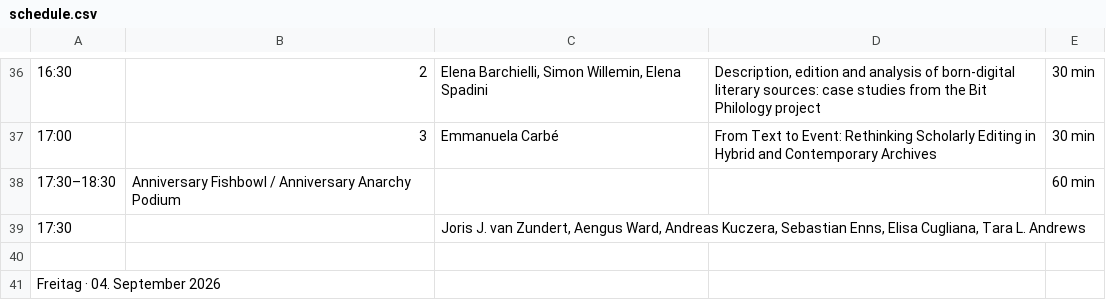
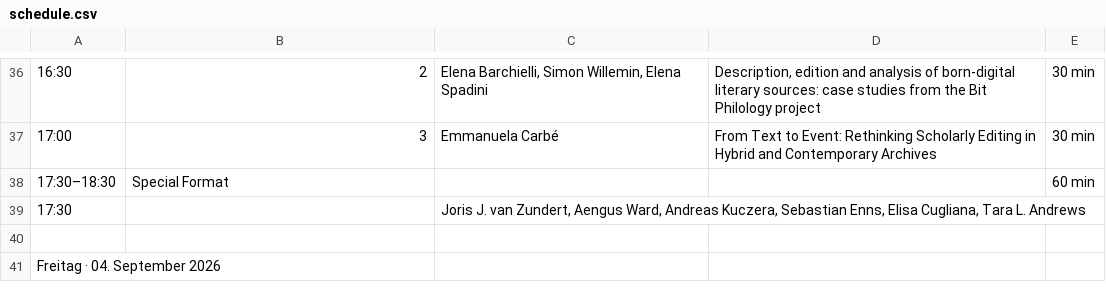
Before and after one commit to i-d-e/editopia2026, a CSV file: data/schedule.csv, drawn as a sheet; only a part is shown, gaps mark what is left out; the diff names each change by its address in the sheet, - before the commit and + after, or states it on an @@ line.

```diff
--- a/data/schedule.csv
+++ b/data/schedule.csv
-B38: Anniversary Fishbowl / Anniversary Anarchy Podium
+B38: Special Format
```
Also changed, not shown: 5 other files.
